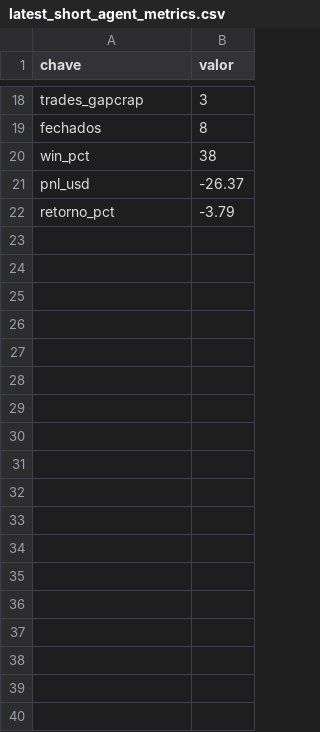
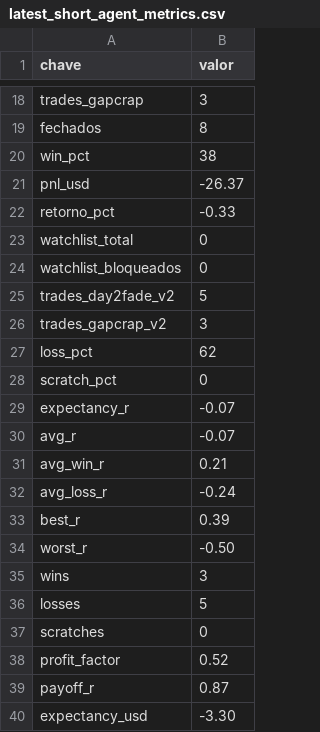
Before and after one commit to vmossini/radar-dashboard, a CSV file: latest_short_agent_metrics.csv, drawn as a sheet; only a part is shown, gaps mark what is left out; the diff covers the shown part only.

```diff
--- a/latest_short_agent_metrics.csv
+++ b/latest_short_agent_metrics.csv
@@ -21,2 +21,20 @@ win_pct,38
 pnl_usd,-26.37
-retorno_pct,-3.79
+retorno_pct,-0.33
+watchlist_total,0
+watchlist_bloqueados,0
+trades_day2fade_v2,5
+trades_gapcrap_v2,3
+loss_pct,62
+scratch_pct,0
+expectancy_r,-0.07
+avg_r,-0.07
+avg_win_r,0.21
+avg_loss_r,-0.24
+best_r,0.39
+worst_r,-0.50
+wins,3
+losses,5
+scratches,0
+profit_factor,0.52
+payoff_r,0.87
+expectancy_usd,-3.30
```
Also changed, not shown: 55 added rows and 2 edited cells elsewhere in this file, latest_leaders_consolidating.csv, latest_short_agent.csv, 7 other files.
